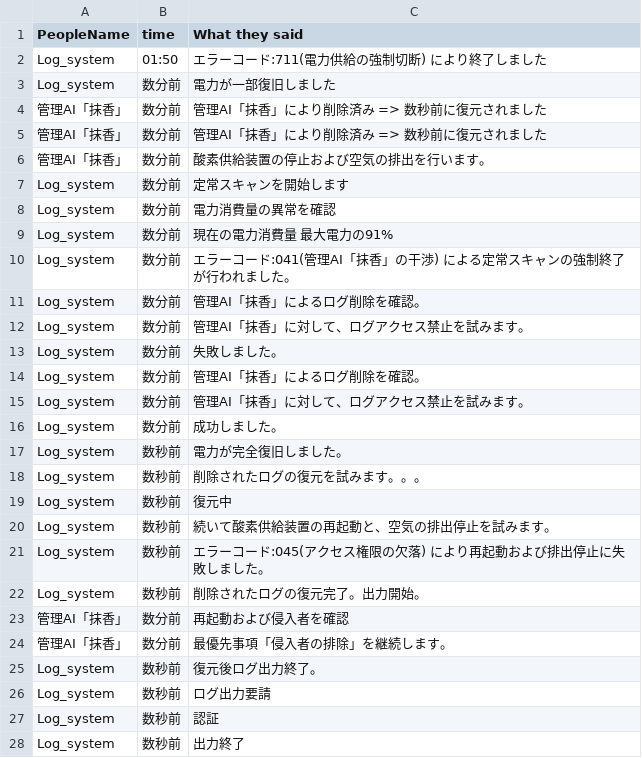
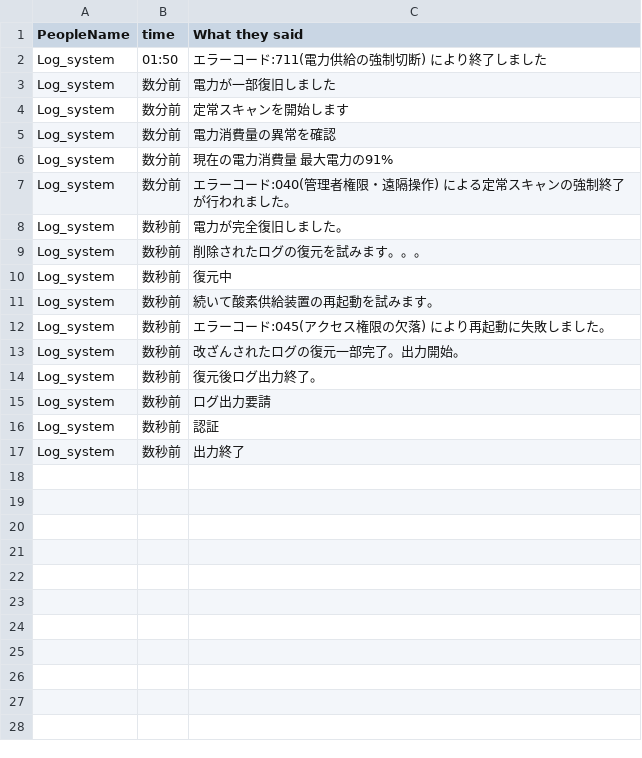
Before and after one commit to kozakanateishoku/12, a CSV file: Resourse/content.csv, drawn as a sheet.

Commit message:
Update content.csv

```diff
--- a/Resourse/content.csv
+++ b/Resourse/content.csv
@@ -3,5 +3,2 @@ Log_system, 01:50, エラーコード:711(電力供給の強制切断)　によ
 Log_system, 数分前, 電力が一部復旧しました
-管理AI「抹香」, 数分前, 管理AI「抹香」により削除済み => 数秒前に復元されました
-管理AI「抹香」, 数分前, 管理AI「抹香」により削除済み => 数秒前に復元されました
-管理AI「抹香」, 数分前, 酸素供給装置の停止および空気の排出を行います。
 Log_system, 数分前, 定常スキャンを開始します
@@ -9,9 +6,3 @@ Log_system, 数分前, 電力消費量の異常を確認
 Log_system, 数分前, 現在の電力消費量 最大電力の91%
-Log_system, 数分前, エラーコード:041(管理AI「抹香」の干渉)　による定常スキャンの強制終了が行われました。
-Log_system, 数分前, 管理AI「抹香」によるログ削除を確認。
-Log_system, 数分前, 管理AI「抹香」に対して、ログアクセス禁止を試みます。
-Log_system, 数分前, 失敗しました。
-Log_system, 数分前, 管理AI「抹香」によるログ削除を確認。
-Log_system, 数分前, 管理AI「抹香」に対して、ログアクセス禁止を試みます。
-Log_system, 数分前, 成功しました。
+Log_system, 数分前, エラーコード:040(管理者権限・遠隔操作)　による定常スキャンの強制終了が行われました。
 Log_system, 数秒前, 電力が完全復旧しました。
@@ -19,7 +10,5 @@ Log_system, 数秒前, 削除されたログの復元を試みます。。。
 Log_system, 数秒前, 復元中
-Log_system, 数秒前, 続いて酸素供給装置の再起動と、空気の排出停止を試みます。
-Log_system, 数秒前, エラーコード:045(アクセス権限の欠落)　により再起動および排出停止に失敗しました。
-Log_system, 数秒前, 削除されたログの復元完了。出力開始。
-管理AI「抹香」, 数分前, 再起動および侵入者を確認
-管理AI「抹香」, 数分前, 最優先事項「侵入者の排除」を継続します。
+Log_system, 数秒前, 続いて酸素供給装置の再起動を試みます。
+Log_system, 数秒前, エラーコード:045(アクセス権限の欠落)　により再起動に失敗しました。
+Log_system, 数秒前, 改ざんされたログの復元一部完了。出力開始。
 Log_system, 数秒前, 復元後ログ出力終了。
```
